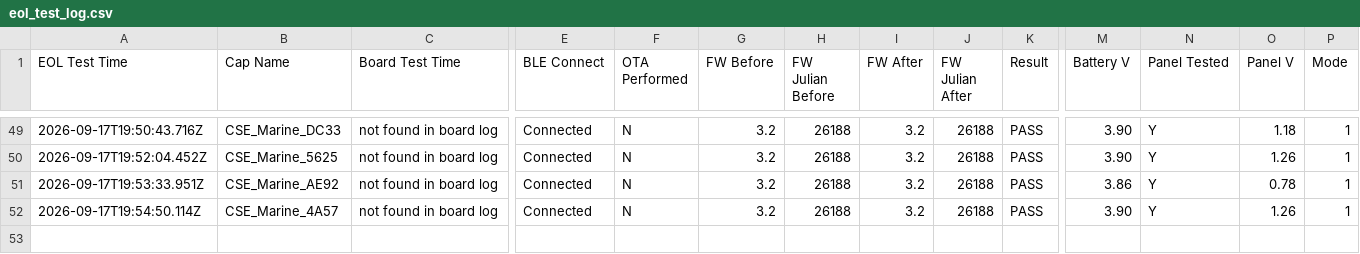
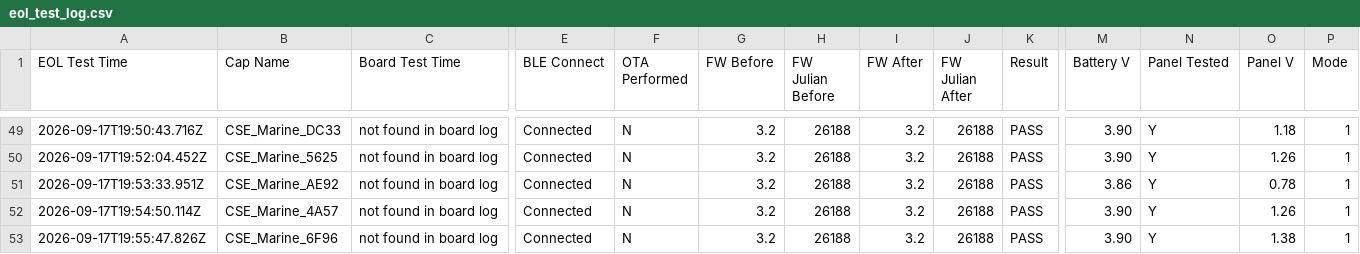
Before and after one commit to gmiedema-cse/cse-log-receiver-, a CSV file: EOL-testing/eol_test_log.csv, drawn as a sheet; only a part is shown, gaps mark what is left out; rows hold the shown columns only; the diff names each change by its address in the sheet, - before the commit and + after, or states it on an @@ line.

Commit message:
Update EOL test log (52 results)

```diff
--- a/EOL-testing/eol_test_log.csv
+++ b/EOL-testing/eol_test_log.csv
+row 53: 2026-09-17T19:55:47.826Z | CSE_Marine_6F96 | not found in board log | Connected | N | 3.2 | 26188 | 3.2 | 26188 | PASS | 3.90 | Y | 1.38 | 1
```
